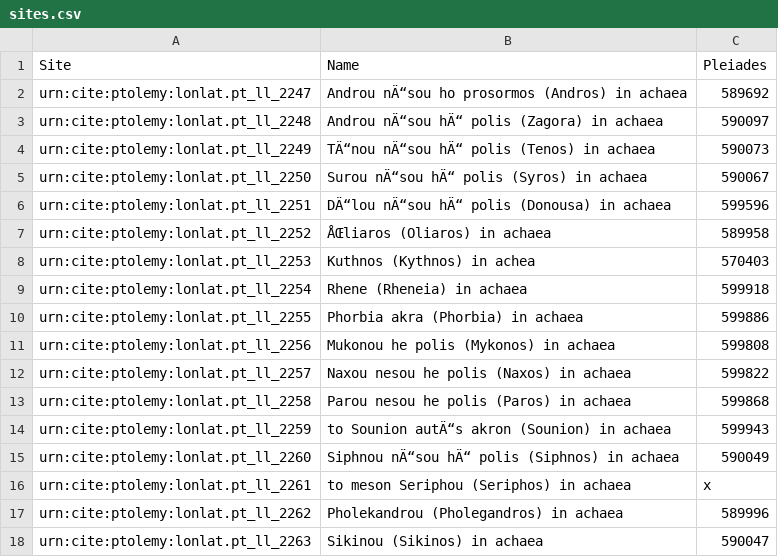
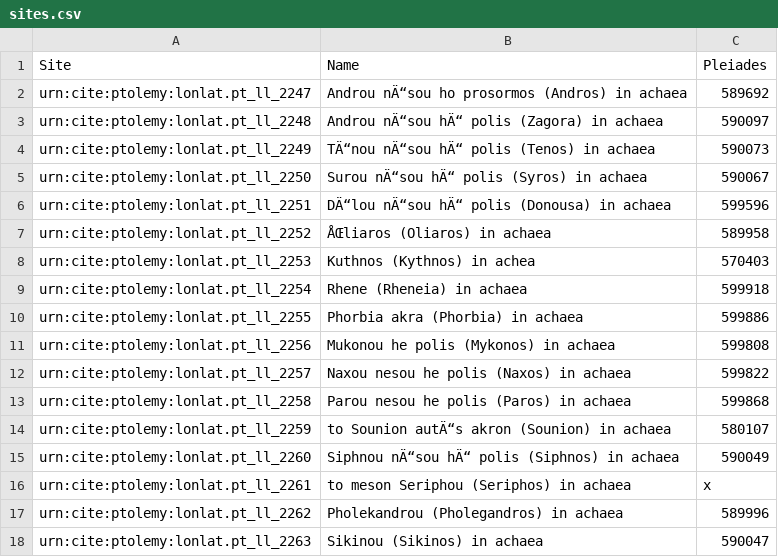
Before and after one commit to beckygeddes/Ptolemy, a CSV file: sites.csv, drawn as a sheet.

Commit message:
Update sites.csv

```diff
--- a/sites.csv
+++ b/sites.csv
@@ -13,3 +13,3 @@ urn:cite:ptolemy:lonlat.pt_ll_2257,Naxou nesou he polis (Naxos) in achaea,599822
 urn:cite:ptolemy:lonlat.pt_ll_2258,Parou nesou he polis (Paros) in achaea,599868
-urn:cite:ptolemy:lonlat.pt_ll_2259,to Sounion autÄ“s akron (Sounion) in achaea,599943
+urn:cite:ptolemy:lonlat.pt_ll_2259,to Sounion autÄ“s akron (Sounion) in achaea,580107
 urn:cite:ptolemy:lonlat.pt_ll_2260,Siphnou nÄ“sou hÄ“ polis (Siphnos) in achaea,590049
```
